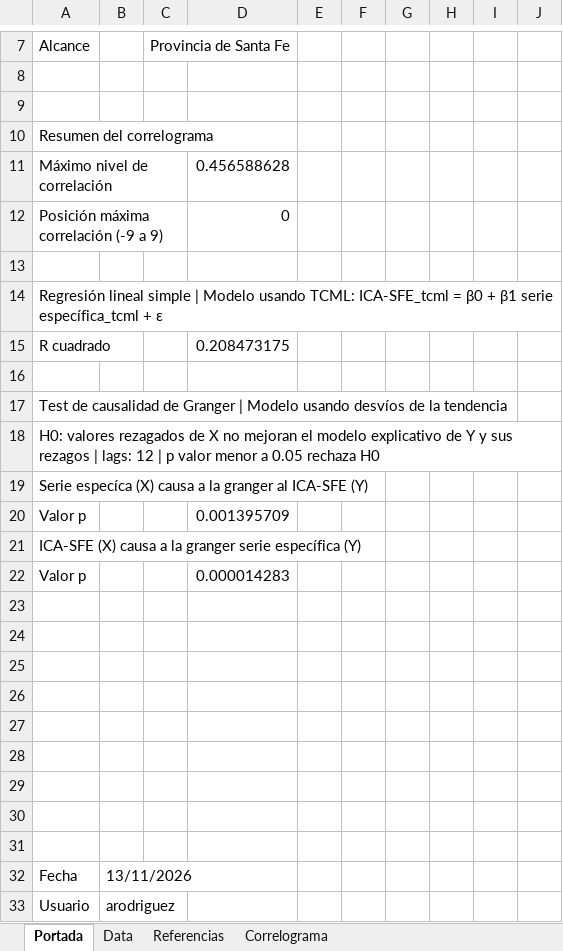
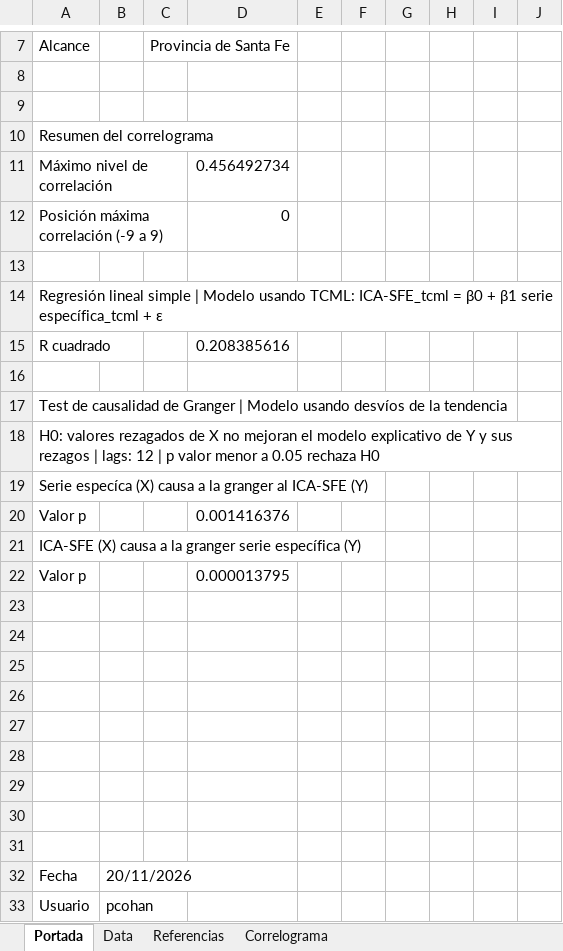
Before and after one commit to CES-BCSF/CicSFE_GitHub, an Excel workbook: indicadores/SFE-IIBB_out.xlsx, sheet Portada, drawn as a sheet; only a part is shown, gaps mark what is left out; values as stored, in another font and other column widths than the file's, no borders; the diff names each change by its address in the sheet, - before the commit and + after, or states it on an @@ line.

```diff
--- a/indicadores/SFE-IIBB_out.xlsx (sheet Portada)
+++ b/indicadores/SFE-IIBB_out.xlsx (sheet Portada)
-D11: 0.456588628
+D11: 0.456492734
-D15: 0.208473175
+D15: 0.208385616
-D20: 0.001395709
+D20: 0.001416376
-D22: 0.000014283
+D22: 0.000013795
-B32: 13/11/2026
+B32: 20/11/2026
-B33: arodriguez
+B33: pcohan
```
Also changed, not shown: sheet Data, sheet Correlograma, 2 other files.
